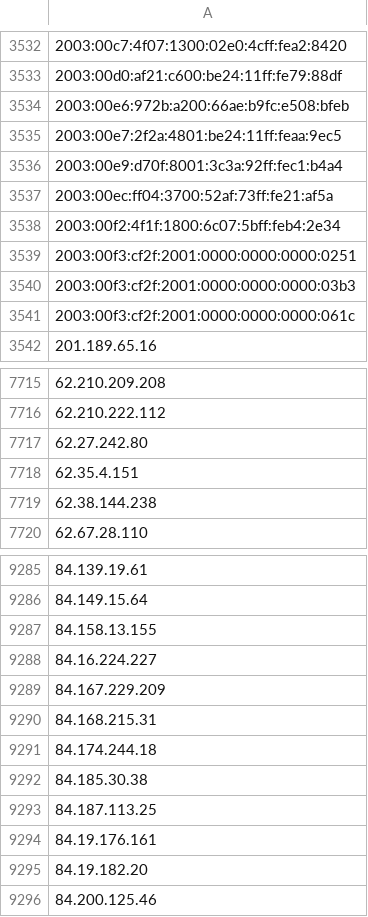
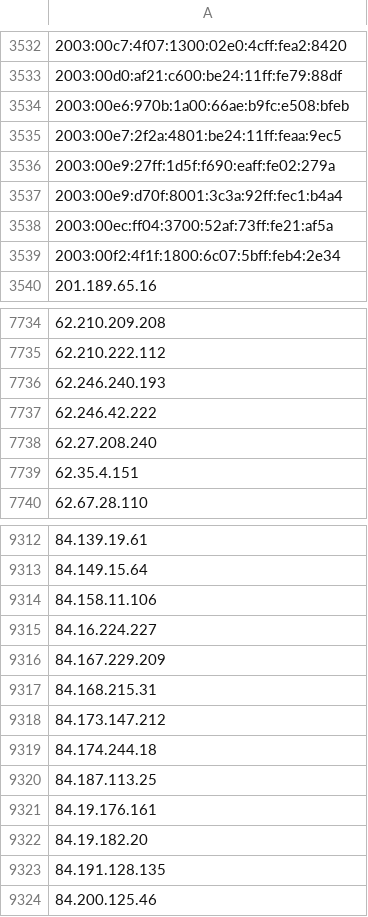
Before and after one commit to nullwhire/tor-watchlist, a CSV file: data/tor_ips.csv, drawn as a sheet; only a part is shown, gaps mark what is left out; removed rows and columns are numbered as before the commit, all else as after; the diff covers the shown part only; the diff names each change by its address in the sheet, - before the commit and + after, or states it on an @@ line.

```diff
--- a/data/tor_ips.csv
+++ b/data/tor_ips.csv
-A3534: 2003:00e6:972b:a200:66ae:b9fc:e508:bfeb
+A3534: 2003:00e6:970b:1a00:66ae:b9fc:e508:bfeb
+row 3536: 2003:00e9:27ff:1d5f:f690:eaff:fe02:279a
-row 3539: 2003:00f3:cf2f:2001:0000:0000:0000:0251
-row 3540: 2003:00f3:cf2f:2001:0000:0000:0000:03b3
-row 3541: 2003:00f3:cf2f:2001:0000:0000:0000:061c
-A7736: 62.27.242.80
+A7736: 62.246.240.193
+row 7737: 62.246.42.222
+row 7738: 62.27.208.240
-row 7719: 62.38.144.238
-A9314: 84.158.13.155
+A9314: 84.158.11.106
+row 9318: 84.173.147.212
-row 9292: 84.185.30.38
+row 9323: 84.191.128.135
```
Also changed, not shown: 78 added rows, 43 removed rows and 35 edited cells elsewhere in this file, 1 other file.
